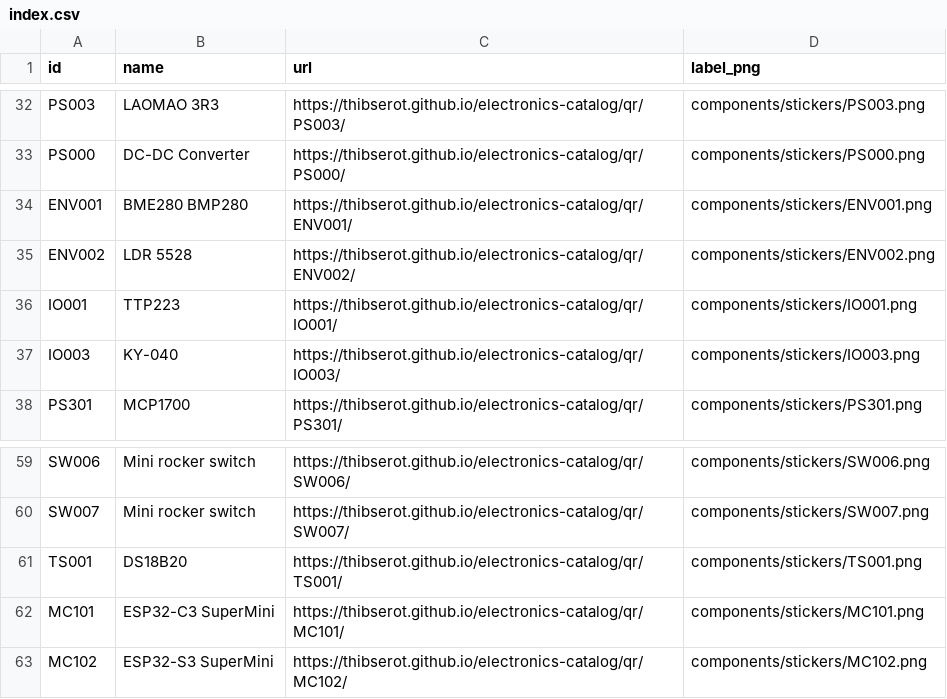
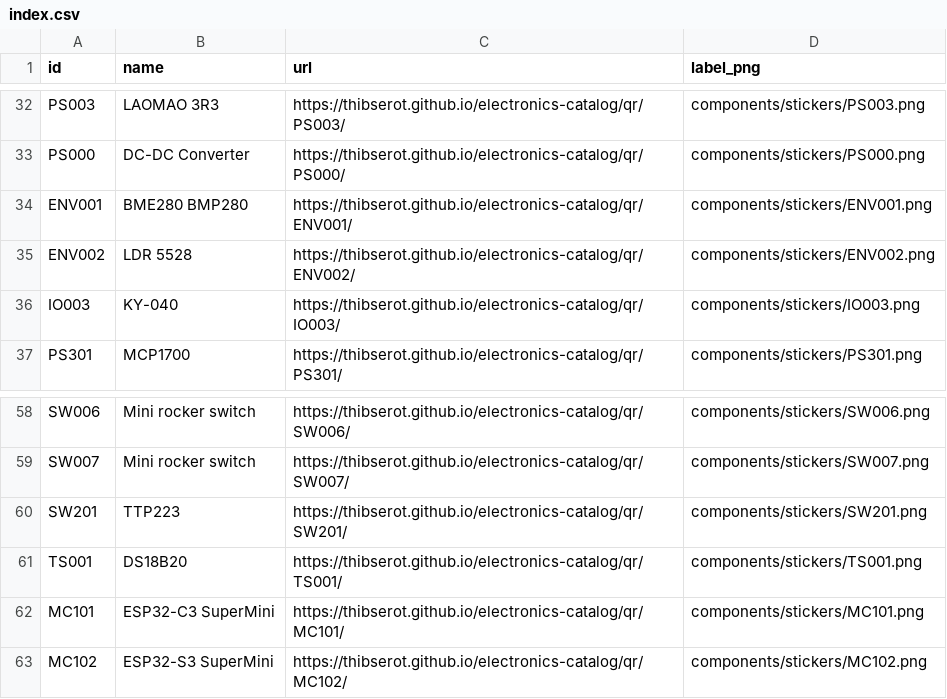
Before and after one commit to thibserot/electronics-catalog, a CSV file: docs/components/stickers/index.csv, drawn as a sheet; only a part is shown, gaps mark what is left out; removed rows and columns are numbered as before the commit, all else as after; the diff names each change by its address in the sheet, - before the commit and + after, or states it on an @@ line.

```diff
--- a/docs/components/stickers/index.csv
+++ b/docs/components/stickers/index.csv
-row 36: IO001 | TTP223 | https://thibserot.github.io/electronics-catalog/qr/IO001/ | components/stickers/IO001.png
+row 60: SW201 | TTP223 | https://thibserot.github.io/electronics-catalog/qr/SW201/ | components/stickers/SW201.png
```
Also changed, not shown: docs/components/stickers/sheet_positions.csv, 29 other files.
